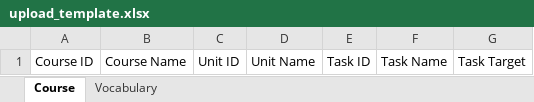
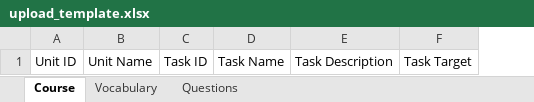
Before and after one commit to csmith1188/quizbank, an Excel workbook: public/upload_template.xlsx, sheet Course, drawn as a sheet; values as stored, in another font and other column widths than the file's, no borders; removed rows and columns are numbered as before the commit, all else as after; the diff names each change by its address in the sheet, - before the commit and + after, or states it on an @@ line.

```diff
--- a/public/upload_template.xlsx (sheet Course)
+++ b/public/upload_template.xlsx (sheet Course)
+sheet tab: Questions
-column A, row 1: Course ID
-column B, row 1: Course Name
+column E, row 1: Task Description
```
Also changed, not shown: 16 other files.
